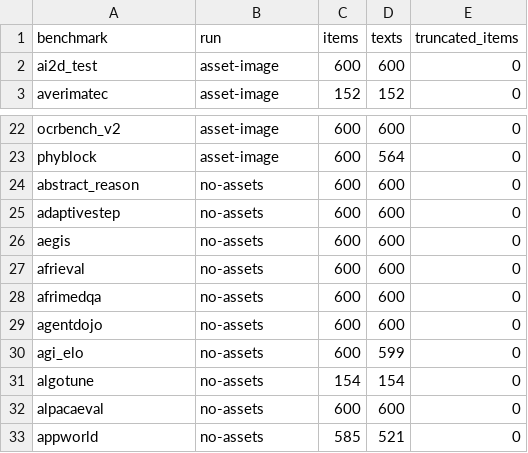
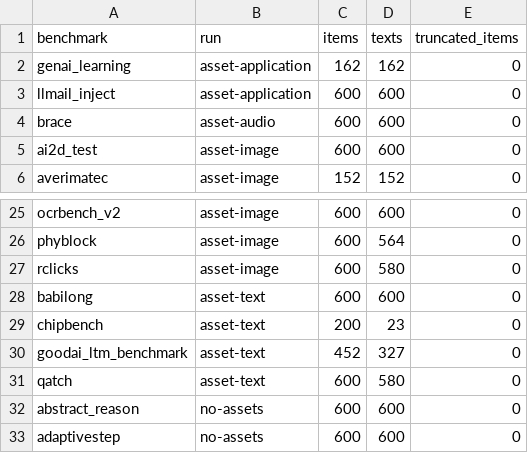
Before and after one commit to femartip/predictive_ai_comp, a CSV file: annotations/adele_v1/manifest.csv, drawn as a sheet; only a part is shown, gaps mark what is left out; the shorter side is filled out with more unchanged rows.

Commit message:
ADeLe v1 levels: asset batch 5, first 8 (rclicks, brace, genai_learning, llmail_inject, qatch, babilong, goodai_ltm_benchmark, chipbench); 199 benchmarks in five category folders, plot redrawn; assessors read the text and application runs

```diff
--- a/annotations/adele_v1/manifest.csv
+++ b/annotations/adele_v1/manifest.csv
@@ -1,2 +1,5 @@
 benchmark,run,items,texts,truncated_items
+genai_learning,asset-application,162,162,0
+llmail_inject,asset-application,600,600,0
+brace,asset-audio,600,600,0
 ai2d_test,asset-image,600,600,0
@@ -23,2 +26,7 @@ ocrbench_v2,asset-image,600,600,0
 phyblock,asset-image,600,564,0
+rclicks,asset-image,600,580,0
+babilong,asset-text,600,600,0
+chipbench,asset-text,200,23,0
+goodai_ltm_benchmark,asset-text,452,327,0
+qatch,asset-text,600,580,0
 abstract_reason,no-assets,600,600,0
```
Also changed, not shown: 12 other files.
